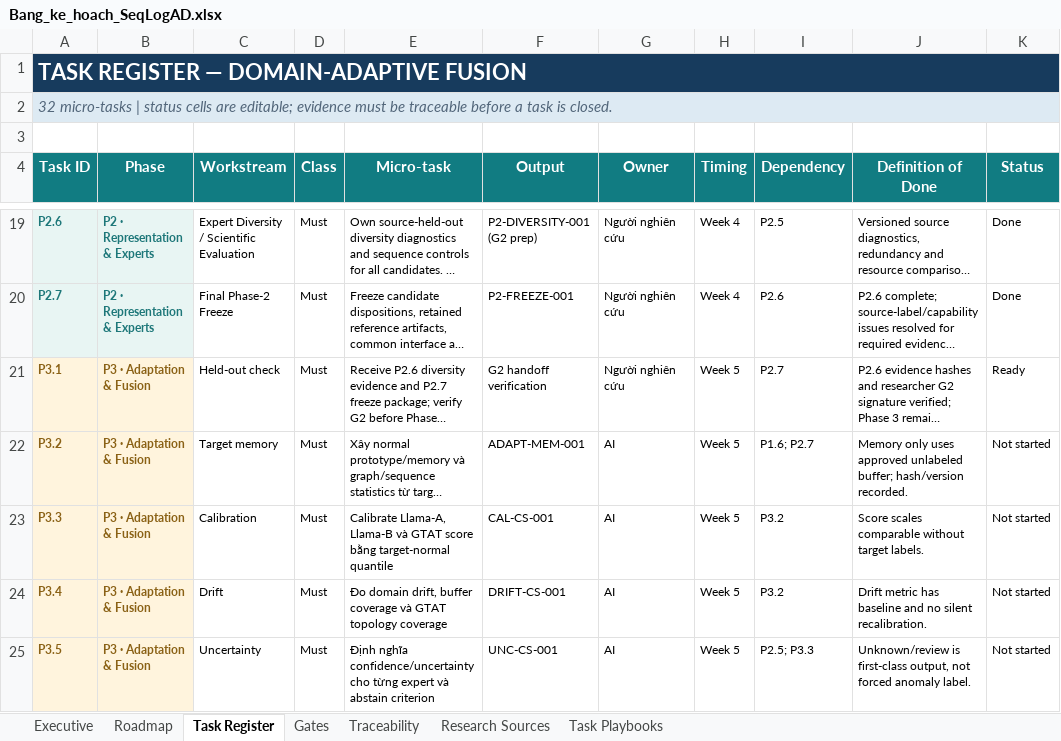
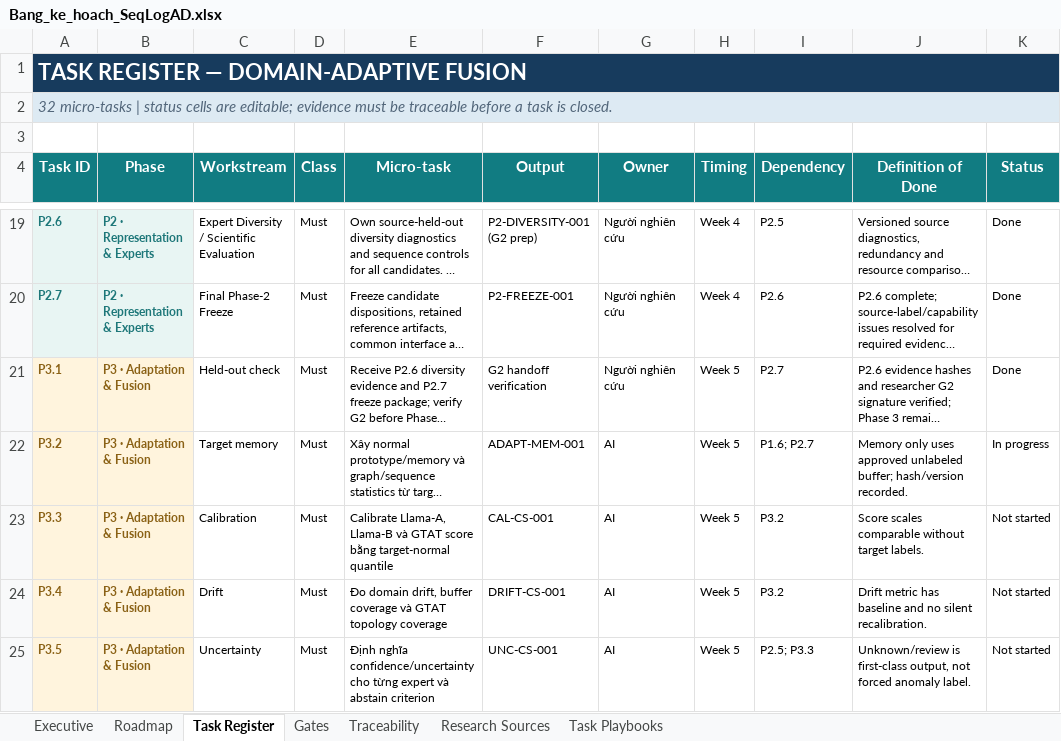
Before and after one commit to Wuaan2/SeqLogAD, an Excel workbook: Bang_ke_hoach_SeqLogAD.xlsx, sheet Task Register, drawn as a sheet; only a part is shown, gaps mark what is left out; long unchanged cells end in …; values as stored, in another font and other column widths than the file's, no borders; the diff names each change by its address in the sheet, - before the commit and + after, or states it on an @@ line.

```diff
--- a/Bang_ke_hoach_SeqLogAD.xlsx (sheet Task Register)
+++ b/Bang_ke_hoach_SeqLogAD.xlsx (sheet Task Register)
-K21 (Status): Ready
+K21 (Status): Done
-K22 (Status): Not started
+K22 (Status): In progress
```
Also changed, not shown: 13 other files.
